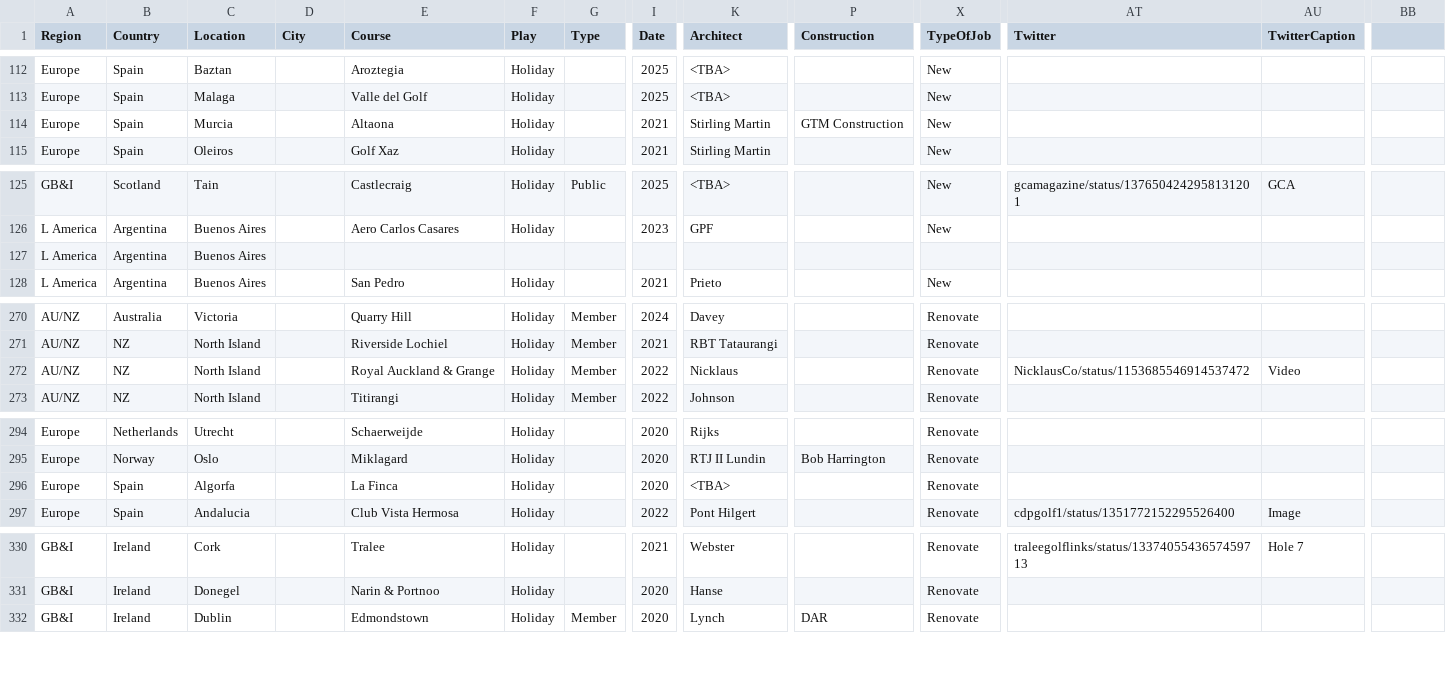
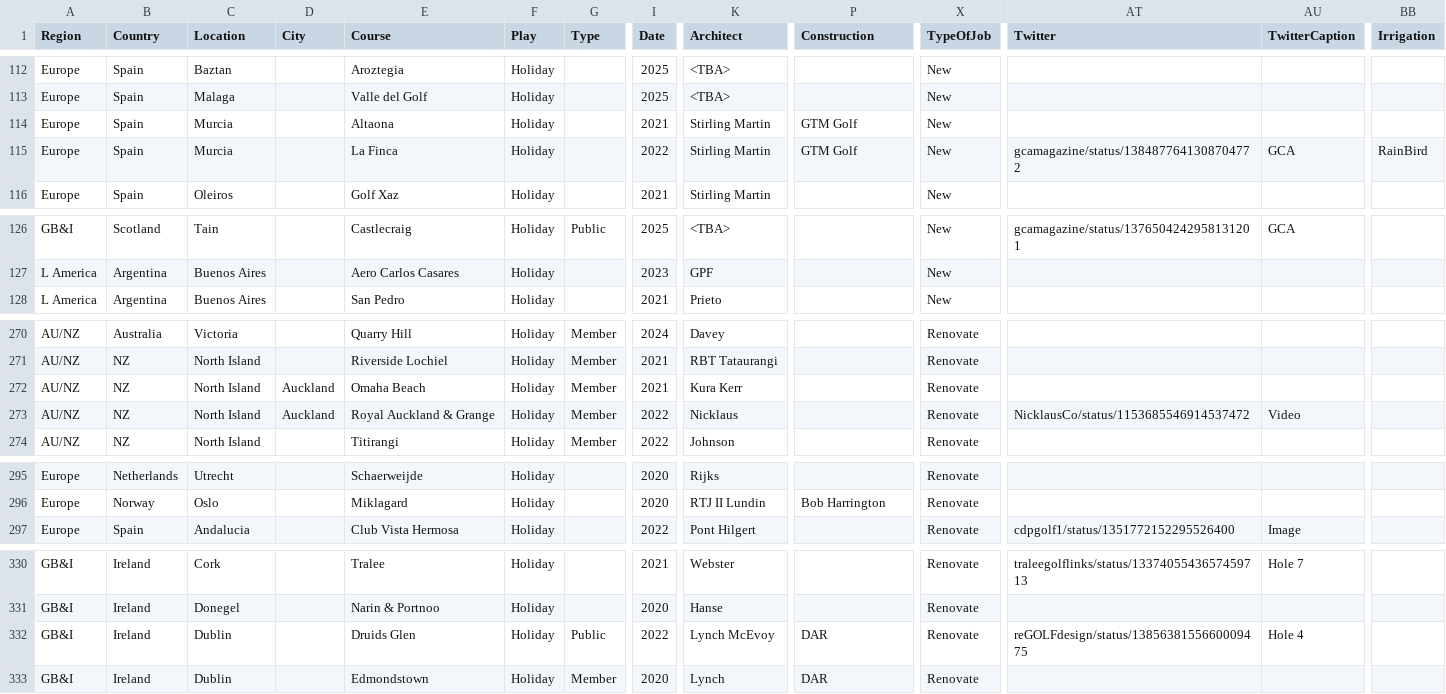
Before and after one commit to stennety/mywebsite, a CSV file: _data/allGolf.csv, drawn as a sheet; only a part is shown, gaps mark what is left out; removed rows and columns are numbered as before the commit, all else as after; rows hold the shown columns only; the diff covers the shown part only; the diff names each change by its address in the sheet, - before the commit and + after, or states it on an @@ line.

Commit message:
Update allGolf.csv

```diff
--- a/_data/allGolf.csv
+++ b/_data/allGolf.csv
-BB1: (empty)
+BB1: Irrigation
-P114 (Construction): GTM Construction
+P114 (Construction): GTM Golf
+row 115: Europe | Spain | Murcia |  | La Finca | Holiday |  | 2022 | Stirling Martin | GTM Golf | New | gcamagazine/status/1384877641308704772 | GCA | RainBird
-row 127: L America | Argentina | Buenos Aires
+row 272: AU/NZ | NZ | North Island | Auckland | Omaha Beach | Holiday | Member | 2021 | Kura Kerr |  | Renovate
-D273 (City): (empty)
+D273 (City): Auckland
-row 296: Europe | Spain | Algorfa |  | La Finca | Holiday |  | 2020 | <TBA> |  | Renovate
+row 332: GB&I | Ireland | Dublin |  | Druids Glen | Holiday | Public | 2022 | Lynch McEvoy | DAR | Renovate | reGOLFdesign/status/1385638155660009475 | Hole 4
```
Also changed, not shown: 7 edited cells elsewhere in this file.
